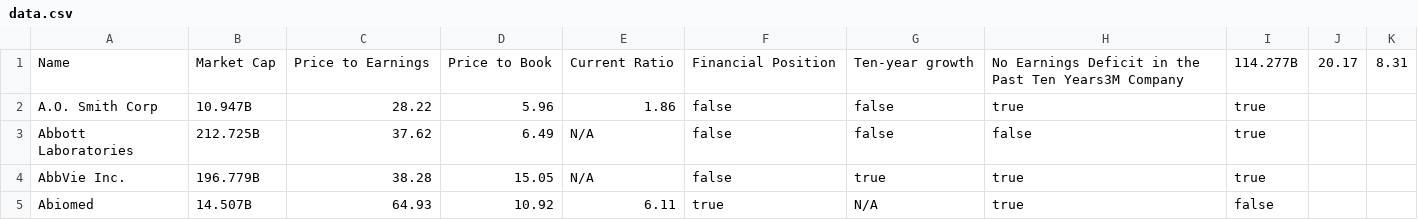
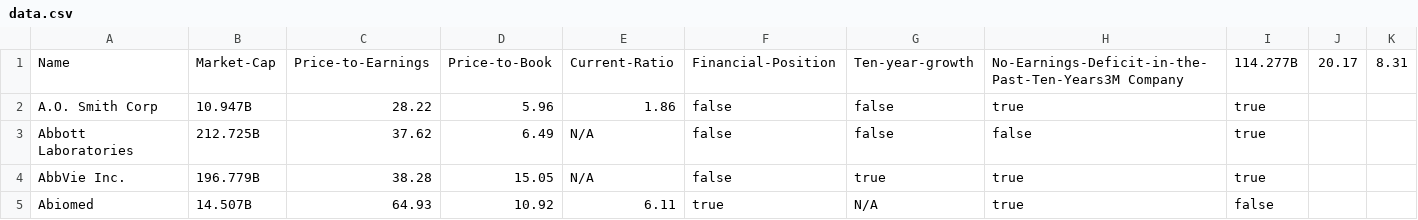
Before and after one commit to chrismcgale/finance-scrape, a CSV file: data.csv, drawn as a sheet; only a part is shown; the diff names each change by its address in the sheet, - before the commit and + after, or states it on an @@ line.

Commit message:
Fixed style

```diff
--- a/data.csv
+++ b/data.csv
-B1: Market Cap
+B1: Market-Cap
-C1: Price to Earnings
+C1: Price-to-Earnings
-D1: Price to Book
+D1: Price-to-Book
-E1: Current Ratio
+E1: Current-Ratio
-F1: Financial Position
+F1: Financial-Position
-G1: Ten-year growth
+G1: Ten-year-growth
-H1: No Earnings Deficit in the Past Ten Years3M Company
+H1: No-Earnings-Deficit-in-the-Past-Ten-Years3M Company
```
